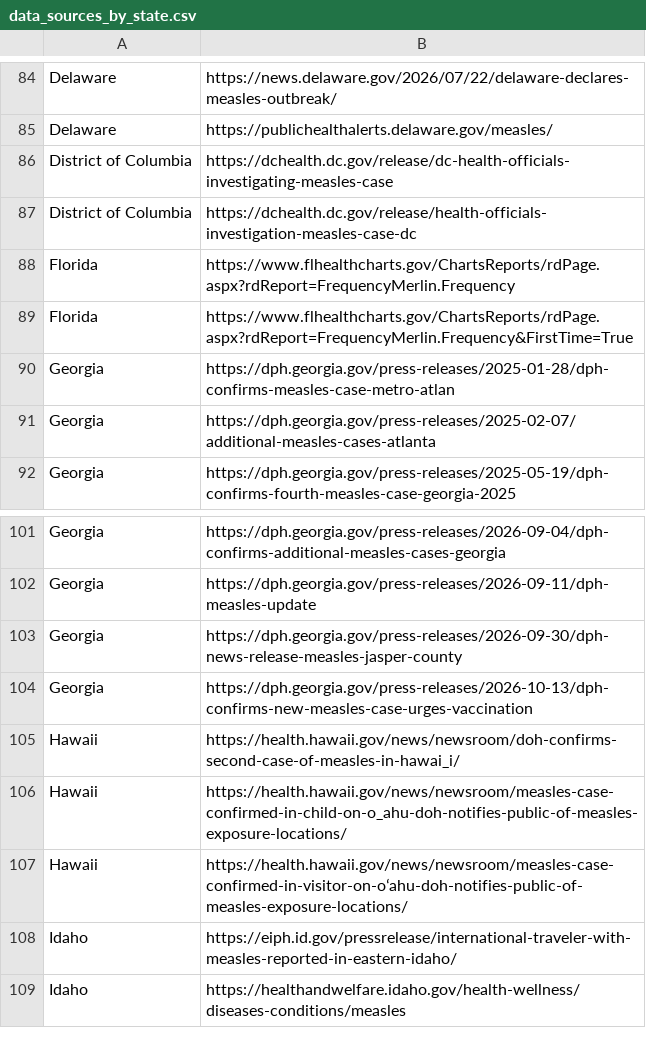
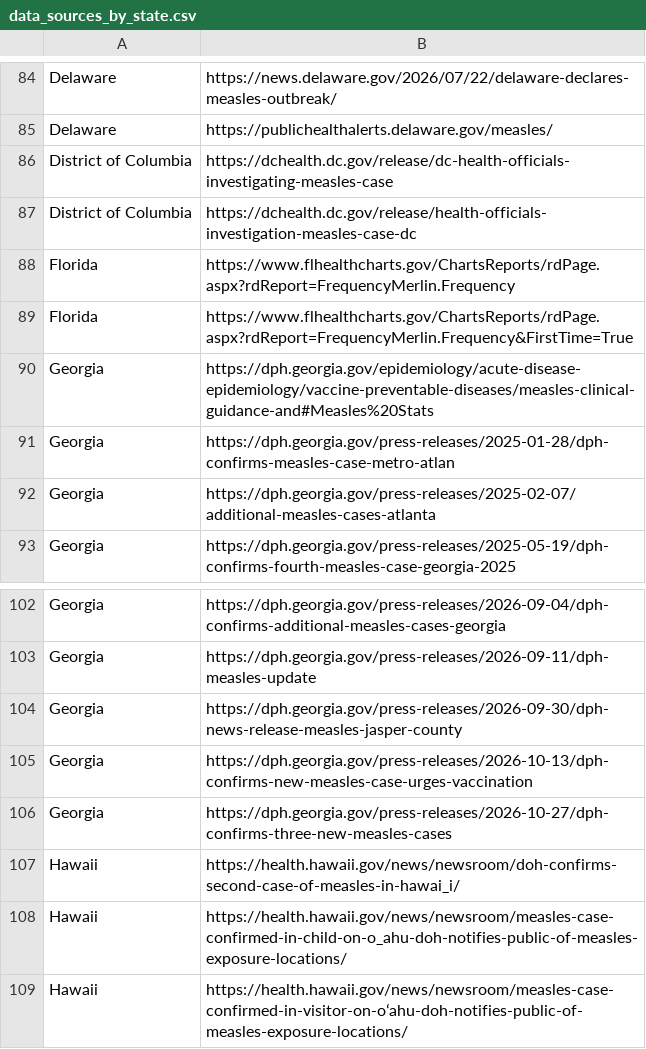
Before and after one commit to CSSEGISandData/measles_data, a CSV file: data_sources_by_state.csv, drawn as a sheet; only a part is shown, gaps mark what is left out; the shorter side is filled out with more unchanged rows; the diff names each change by its address in the sheet, - before the commit and + after, or states it on an @@ line.

```diff
--- a/data_sources_by_state.csv
+++ b/data_sources_by_state.csv
+row 90: Georgia | https://dph.georgia.gov/epidemiology/acute-disease-epidemiology/vaccine-preventable-diseases/measles-clinical-guidance-and#Measles%20Stats
+row 106: Georgia | https://dph.georgia.gov/press-releases/2026-10-27/dph-confirms-three-new-measles-cases
```
Also changed, not shown: Top_states_time_series.csv, measles_county_all_updates.csv, 1 other file.
